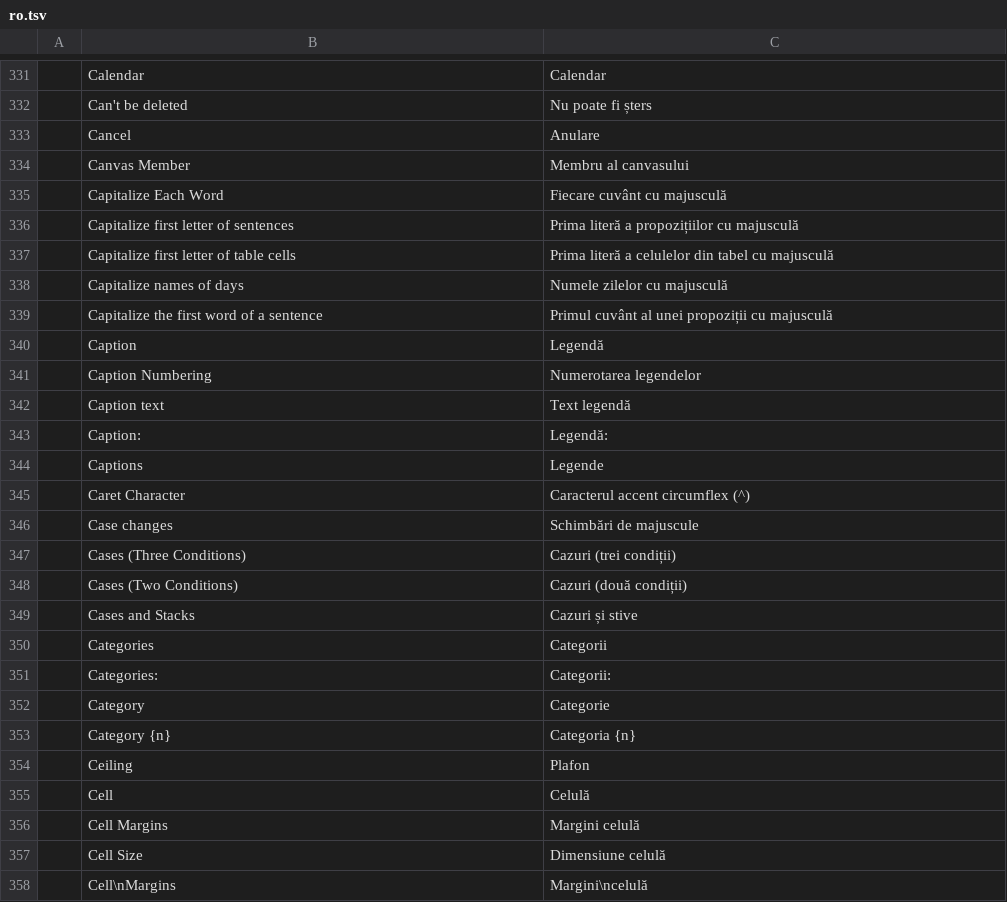
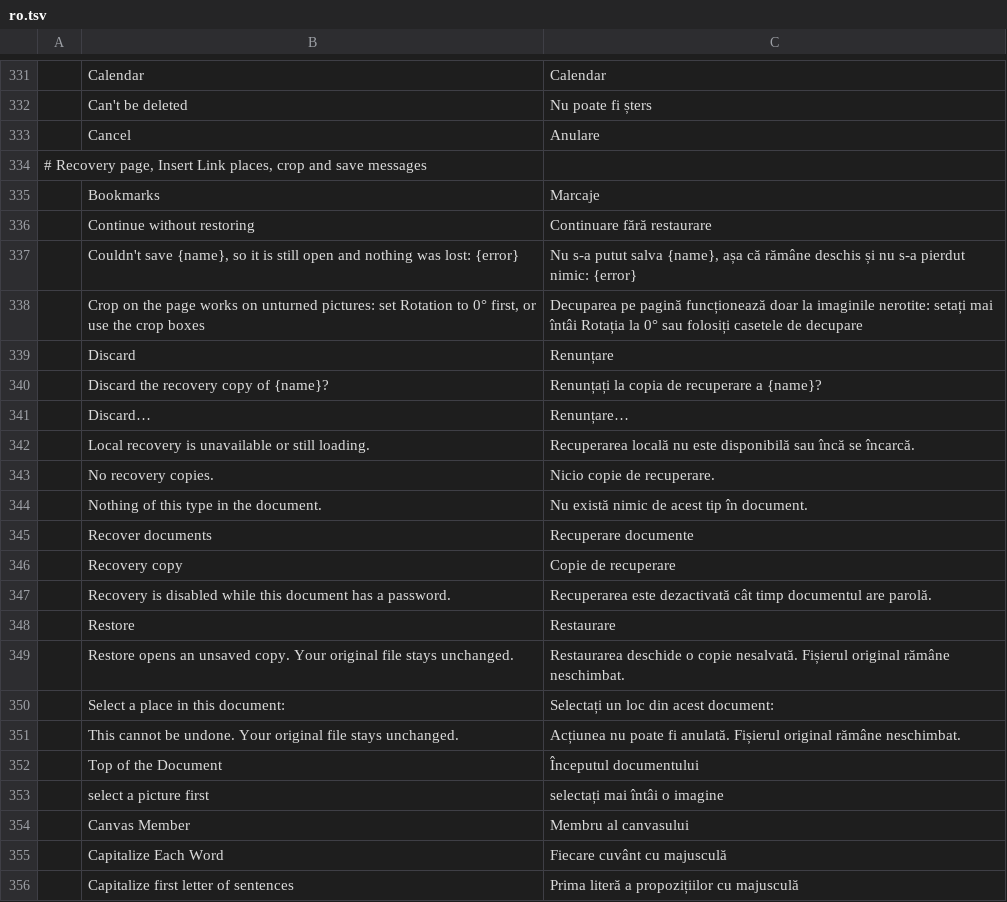
Before and after one commit to BBQ-MAN/wordcraft, a TSV file: crates/ui-egui/src/i18n/ro.tsv, drawn as a sheet; only a part is shown, gaps mark what is left out; the shorter side is filled out with more unchanged rows.

```diff
--- a/crates/ui-egui/src/i18n/ro.tsv
+++ b/crates/ui-egui/src/i18n/ro.tsv
@@ -333,2 +333,22 @@
 	Cancel	Anulare
+# Recovery page, Insert Link places, crop and save messages
+	Bookmarks	Marcaje
+	Continue without restoring	Continuare fără restaurare
+	Couldn't save {name}, so it is still open and nothing was lost: {error}	Nu s-a putut salva {name}, așa că rămâne deschis și nu s-a pierdut nimic: {error}
+	Crop on the page works on unturned pictures: set Rotation to 0° first, or use the crop boxes	Decuparea pe pagină funcționează doar la imaginile nerotite: setați mai întâi Rotația la 0° sau folosiți casetele de decupare
+	Discard	Renunțare
+	Discard the recovery copy of {name}?	Renunțați la copia de recuperare a {name}?
+	Discard…	Renunțare…
+	Local recovery is unavailable or still loading.	Recuperarea locală nu este disponibilă sau încă se încarcă.
+	No recovery copies.	Nicio copie de recuperare.
+	Nothing of this type in the document.	Nu există nimic de acest tip în document.
+	Recover documents	Recuperare documente
+	Recovery copy	Copie de recuperare
+	Recovery is disabled while this document has a password.	Recuperarea este dezactivată cât timp documentul are parolă.
+	Restore	Restaurare
+	Restore opens an unsaved copy. Your original file stays unchanged.	Restaurarea deschide o copie nesalvată. Fișierul original rămâne neschimbat.
+	Select a place in this document:	Selectați un loc din acest document:
+	This cannot be undone. Your original file stays unchanged.	Acțiunea nu poate fi anulată. Fișierul original rămâne neschimbat.
+	Top of the Document	Începutul documentului
+	select a picture first	selectați mai întâi o imagine
 	Canvas Member	Membru al canvasului
```
Also changed, not shown: crates/ui-egui/src/i18n/sl.tsv, 3 other files.
